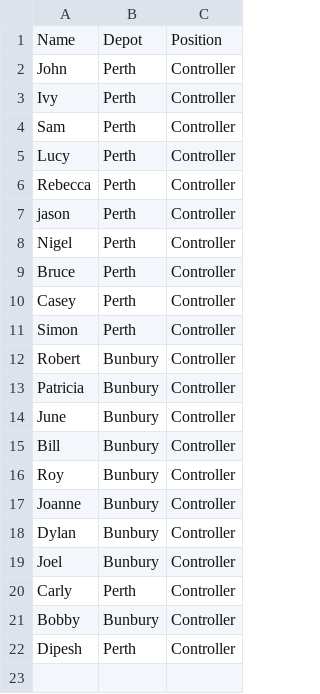
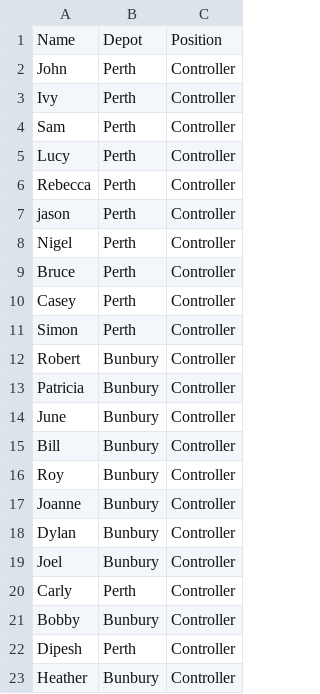
Before and after one commit to andrewbarwise/rostering_app, a CSV file: data/employees.csv, drawn as a sheet; the diff names each change by its address in the sheet, - before the commit and + after, or states it on an @@ line.

```diff
--- a/data/employees.csv
+++ b/data/employees.csv
+row 23: Heather | Bunbury | Controller
```
Also changed, not shown: data/shift_setup.csv, 3 other files.
